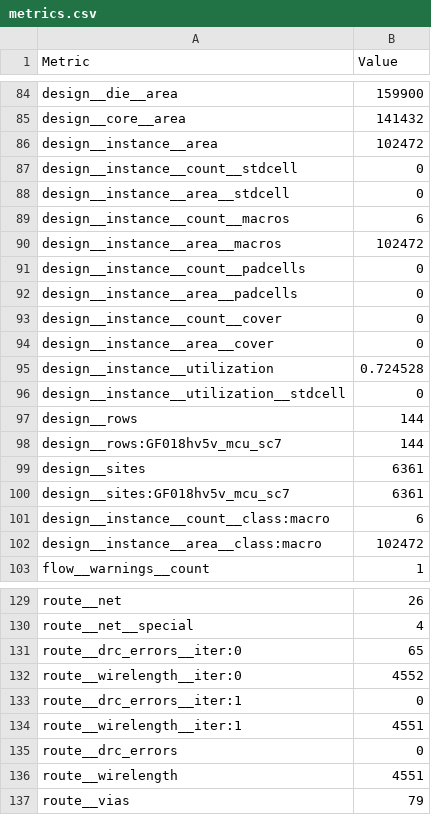
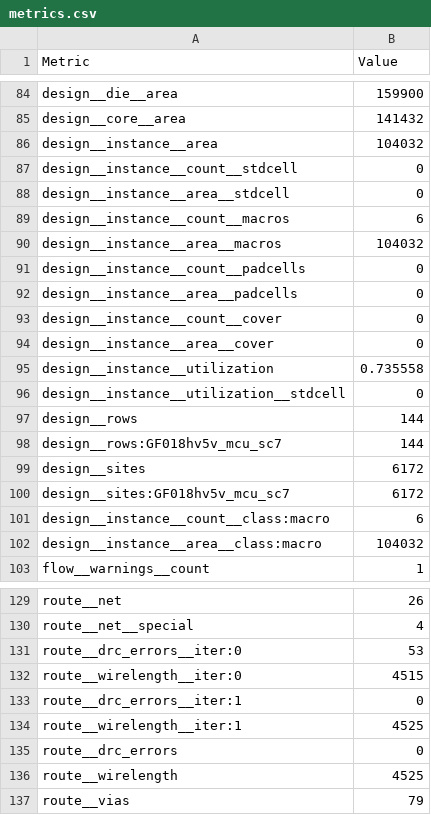
Before and after one commit to abalsahe/CapibaraChipCIC, a CSV file: librelane/build/D14_topcell/metrics.csv, drawn as a sheet; only a part is shown, gaps mark what is left out; the diff covers the shown part only.

```diff
--- a/librelane/build/D14_topcell/metrics.csv
+++ b/librelane/build/D14_topcell/metrics.csv
@@ -85,3 +85,3 @@ design__die__area,159900
 design__core__area,141432
-design__instance__area,102472
+design__instance__area,104032
 design__instance__count__stdcell,0
@@ -89,3 +89,3 @@ design__instance__area__stdcell,0
 design__instance__count__macros,6
-design__instance__area__macros,102472
+design__instance__area__macros,104032
 design__instance__count__padcells,0
@@ -94,3 +94,3 @@ design__instance__count__cover,0
 design__instance__area__cover,0
-design__instance__utilization,0.724528
+design__instance__utilization,0.735558
 design__instance__utilization__stdcell,0
@@ -98,6 +98,6 @@ design__rows,144
 design__rows:GF018hv5v_mcu_sc7,144
-design__sites,6361
-design__sites:GF018hv5v_mcu_sc7,6361
+design__sites,6172
+design__sites:GF018hv5v_mcu_sc7,6172
 design__instance__count__class:macro,6
-design__instance__area__class:macro,102472
+design__instance__area__class:macro,104032
 flow__warnings__count,1
@@ -130,8 +130,8 @@ route__net,26
 route__net__special,4
-route__drc_errors__iter:0,65
-route__wirelength__iter:0,4552
+route__drc_errors__iter:0,53
+route__wirelength__iter:0,4515
 route__drc_errors__iter:1,0
-route__wirelength__iter:1,4551
+route__wirelength__iter:1,4525
 route__drc_errors,0
-route__wirelength,4551
+route__wirelength,4525
 route__vias,79
```
Also changed, not shown: 5 edited cells elsewhere in this file, 38 other files.
